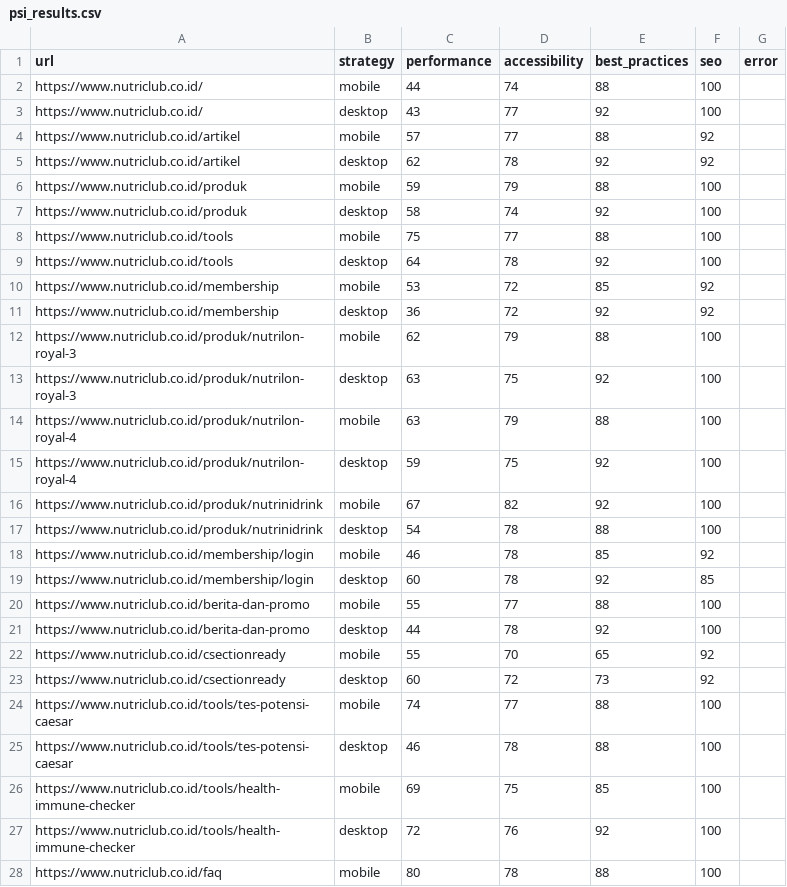
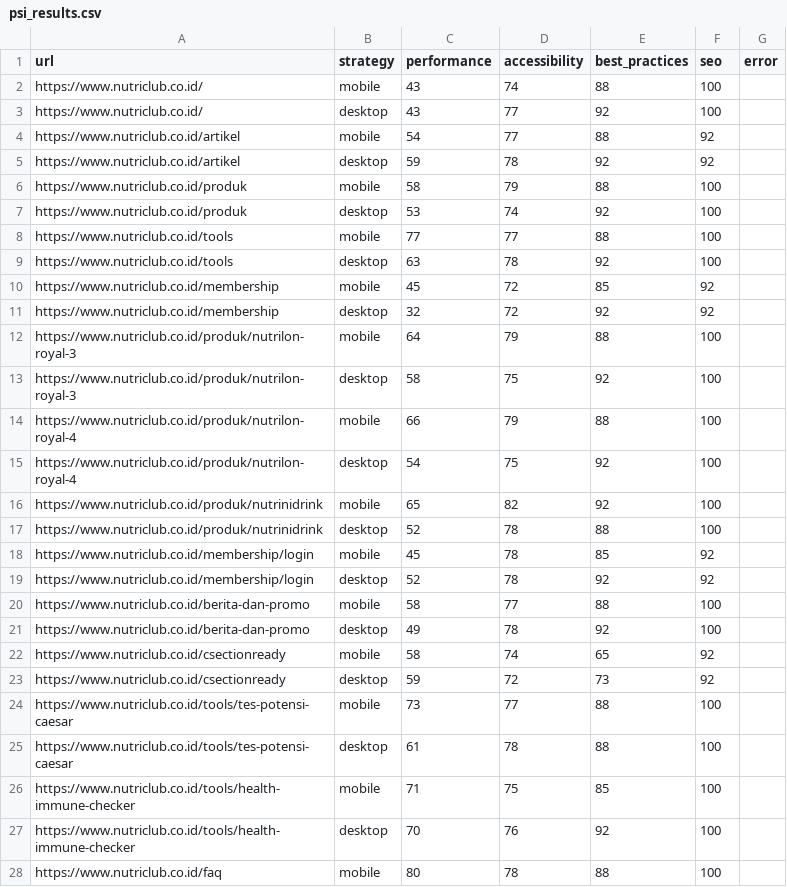
Before and after one commit to maazway/pagespeed-monitor-nr, a CSV file: psi_results.csv, drawn as a sheet; only a part is shown; the diff covers the shown part only.

```diff
--- a/psi_results.csv
+++ b/psi_results.csv
@@ -1,28 +1,28 @@
 url,strategy,performance,accessibility,best_practices,seo,error
-https://www.nutriclub.co.id/,mobile,44,74,88,100,
+https://www.nutriclub.co.id/,mobile,43,74,88,100,
 https://www.nutriclub.co.id/,desktop,43,77,92,100,
-https://www.nutriclub.co.id/artikel,mobile,57,77,88,92,
-https://www.nutriclub.co.id/artikel,desktop,62,78,92,92,
-https://www.nutriclub.co.id/produk,mobile,59,79,88,100,
-https://www.nutriclub.co.id/produk,desktop,58,74,92,100,
-https://www.nutriclub.co.id/tools,mobile,75,77,88,100,
-https://www.nutriclub.co.id/tools,desktop,64,78,92,100,
-https://www.nutriclub.co.id/membership,mobile,53,72,85,92,
-https://www.nutriclub.co.id/membership,desktop,36,72,92,92,
-https://www.nutriclub.co.id/produk/nutrilon-royal-3,mobile,62,79,88,100,
-https://www.nutriclub.co.id/produk/nutrilon-royal-3,desktop,63,75,92,100,
-https://www.nutriclub.co.id/produk/nutrilon-royal-4,mobile,63,79,88,100,
-https://www.nutriclub.co.id/produk/nutrilon-royal-4,desktop,59,75,92,100,
-https://www.nutriclub.co.id/produk/nutrinidrink,mobile,67,82,92,100,
-https://www.nutriclub.co.id/produk/nutrinidrink,desktop,54,78,88,100,
-https://www.nutriclub.co.id/membership/login,mobile,46,78,85,92,
-https://www.nutriclub.co.id/membership/login,desktop,60,78,92,85,
-https://www.nutriclub.co.id/berita-dan-promo,mobile,55,77,88,100,
-https://www.nutriclub.co.id/berita-dan-promo,desktop,44,78,92,100,
-https://www.nutriclub.co.id/csectionready,mobile,55,70,65,92,
-https://www.nutriclub.co.id/csectionready,desktop,60,72,73,92,
-https://www.nutriclub.co.id/tools/tes-potensi-caesar,mobile,74,77,88,100,
-https://www.nutriclub.co.id/tools/tes-potensi-caesar,desktop,46,78,88,100,
-https://www.nutriclub.co.id/tools/health-immune-checker,mobile,69,75,85,100,
-https://www.nutriclub.co.id/tools/health-immune-checker,desktop,72,76,92,100,
+https://www.nutriclub.co.id/artikel,mobile,54,77,88,92,
+https://www.nutriclub.co.id/artikel,desktop,59,78,92,92,
+https://www.nutriclub.co.id/produk,mobile,58,79,88,100,
+https://www.nutriclub.co.id/produk,desktop,53,74,92,100,
+https://www.nutriclub.co.id/tools,mobile,77,77,88,100,
+https://www.nutriclub.co.id/tools,desktop,63,78,92,100,
+https://www.nutriclub.co.id/membership,mobile,45,72,85,92,
+https://www.nutriclub.co.id/membership,desktop,32,72,92,92,
+https://www.nutriclub.co.id/produk/nutrilon-royal-3,mobile,64,79,88,100,
+https://www.nutriclub.co.id/produk/nutrilon-royal-3,desktop,58,75,92,100,
+https://www.nutriclub.co.id/produk/nutrilon-royal-4,mobile,66,79,88,100,
+https://www.nutriclub.co.id/produk/nutrilon-royal-4,desktop,54,75,92,100,
+https://www.nutriclub.co.id/produk/nutrinidrink,mobile,65,82,92,100,
+https://www.nutriclub.co.id/produk/nutrinidrink,desktop,52,78,88,100,
+https://www.nutriclub.co.id/membership/login,mobile,45,78,85,92,
+https://www.nutriclub.co.id/membership/login,desktop,52,78,92,92,
+https://www.nutriclub.co.id/berita-dan-promo,mobile,58,77,88,100,
+https://www.nutriclub.co.id/berita-dan-promo,desktop,49,78,92,100,
+https://www.nutriclub.co.id/csectionready,mobile,58,74,65,92,
+https://www.nutriclub.co.id/csectionready,desktop,59,72,73,92,
+https://www.nutriclub.co.id/tools/tes-potensi-caesar,mobile,73,77,88,100,
+https://www.nutriclub.co.id/tools/tes-potensi-caesar,desktop,61,78,88,100,
+https://www.nutriclub.co.id/tools/health-immune-checker,mobile,71,75,85,100,
+https://www.nutriclub.co.id/tools/health-immune-checker,desktop,70,76,92,100,
 https://www.nutriclub.co.id/faq,mobile,80,78,88,100,
```
Also changed, not shown: 17 edited cells elsewhere in this file, 4 other files.
